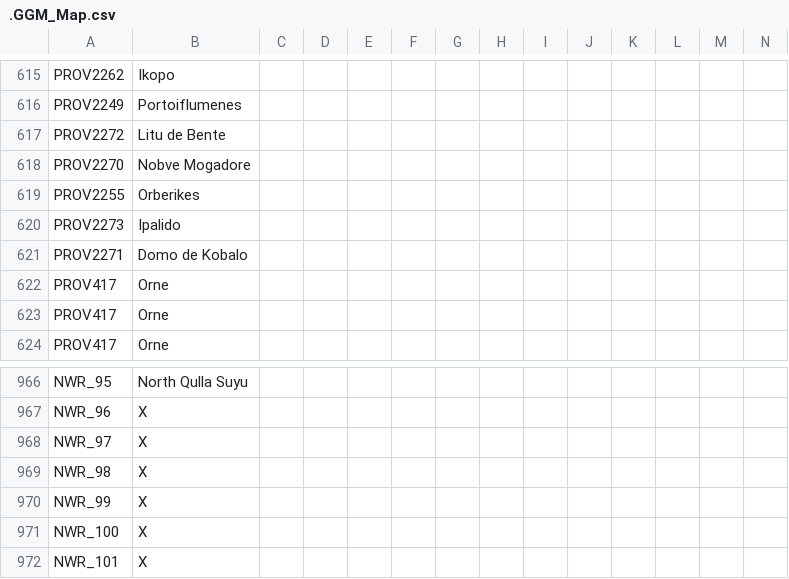
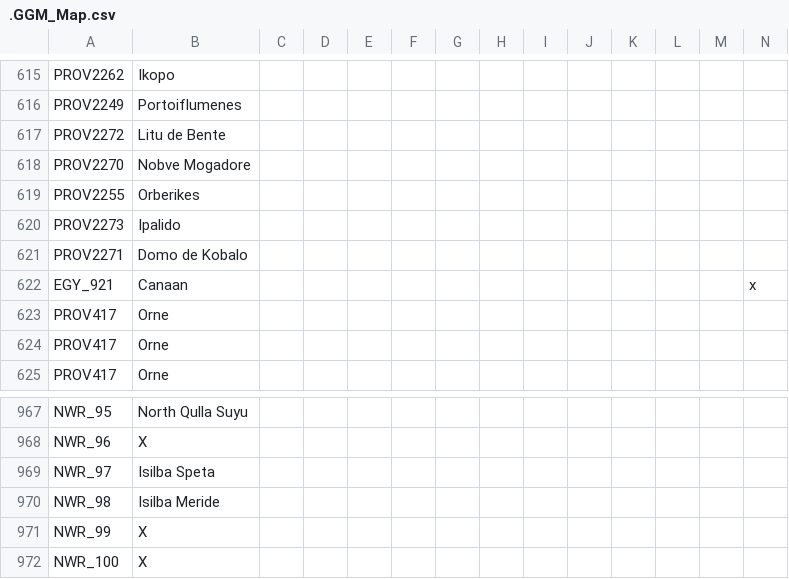
Before and after one commit to The-Question-Asker/MAW2, a CSV file: GGM/localisation/.GGM_Map.csv, drawn as a sheet; only a part is shown, gaps mark what is left out; the shorter side is filled out with more unchanged rows; addresses are those after the commit; rows hold the shown columns only; the diff names each change by its address in the sheet, - before the commit and + after, or states it on an @@ line.

Commit message:
Update .GGM_Map.csv

```diff
--- a/GGM/localisation/.GGM_Map.csv
+++ b/GGM/localisation/.GGM_Map.csv
+row 622: EGY_921 | Canaan |  |  |  |  |  |  |  |  |  |  |  | x
-B969: X
+B969: Isilba Speta
-B970: X
+B970: Isilba Meride
```
